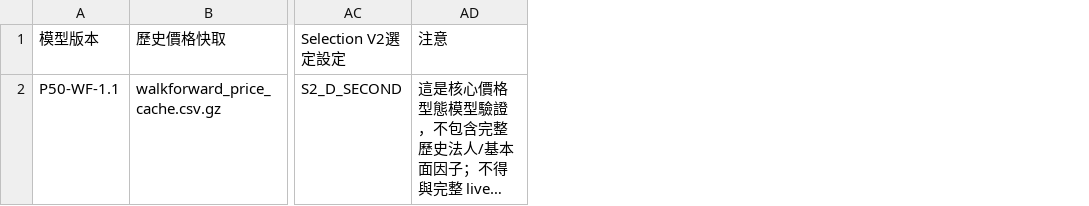
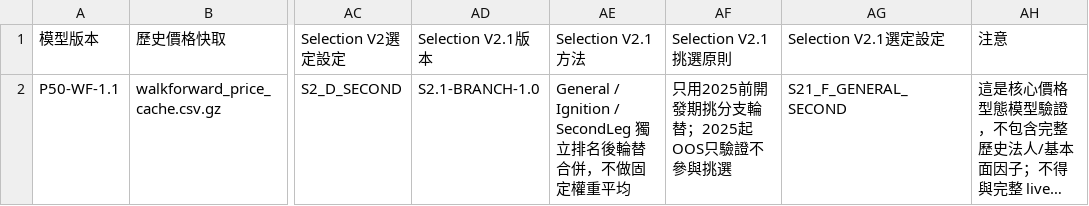
Before and after one commit to kkkunnnn/kun-stock, a CSV file: data/walkforward_metadata.csv, drawn as a sheet; only a part is shown, gaps mark what is left out; long unchanged cells end in …; the diff names each change by its address in the sheet, - before the commit and + after, or states it on an @@ line.

```diff
--- a/data/walkforward_metadata.csv
+++ b/data/walkforward_metadata.csv
+column AD (Selection V2.1版本), row 2: S2.1-BRANCH-1.0
+column AE (Selection V2.1方法), row 2: General / Ignition / SecondLeg 獨立排名後輪替合併，不做固定權重平均
+column AF (Selection V2.1挑選原則), row 2: 只用2025前開發期挑分支輪替；2025起OOS只驗證不參與挑選
+column AG (Selection V2.1選定設定), row 2: S21_F_GENERAL_SECOND
```
Also changed, not shown: data/walkforward_exit_optimizer.csv, data/walkforward_exit_optimizer_shortlist.csv, 19 other files.
